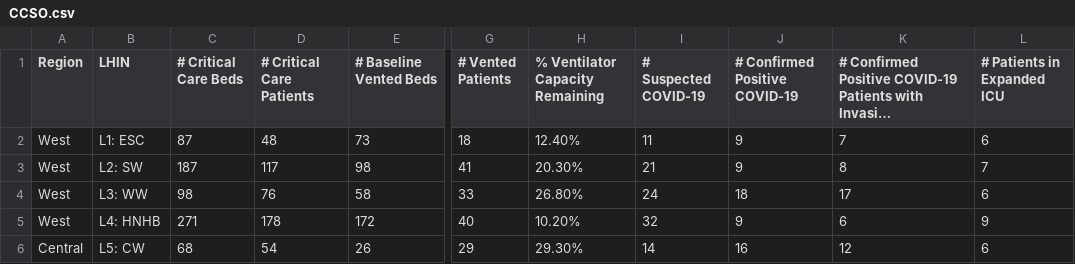
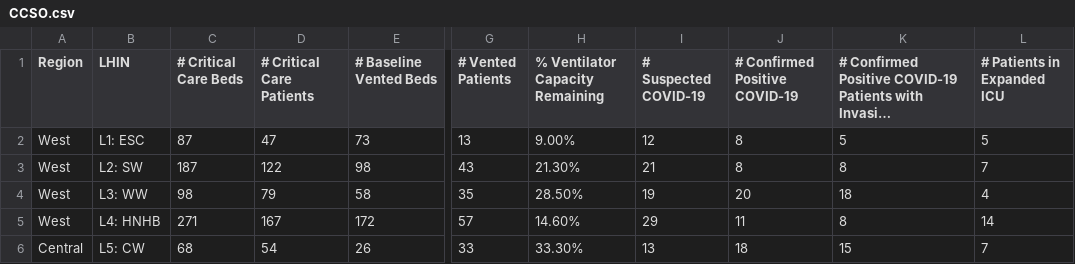
Before and after one commit to farbodab/flatteningthecurve, a CSV file: CCSO.csv, drawn as a sheet; only a part is shown, gaps mark what is left out; long unchanged cells end in …; the diff covers the shown part only; the diff names each change by its address in the sheet, - before the commit and + after, or states it on an @@ line.

Commit message:
added phu capacity

```diff
--- a/CCSO.csv
+++ b/CCSO.csv
-D2 (# Critical Care Patients): 48
+D2 (# Critical Care Patients): 47
-G2 (# Vented Patients): 18
+G2 (# Vented Patients): 13
-H2 (% Ventilator Capacity Remaining): 12.40%
+H2 (% Ventilator Capacity Remaining): 9.00%
-I2 (# Suspected COVID-19): 11
+I2 (# Suspected COVID-19): 12
-J2:J3 (# Confirmed Positive COVID-19): 9
+J2:J3 (# Confirmed Positive COVID-19): 8
-K2: 7
+K2: 5
-L2 (# Patients in Expanded ICU): 6
+L2 (# Patients in Expanded ICU): 5
-D3 (# Critical Care Patients): 117
+D3 (# Critical Care Patients): 122
-G3 (# Vented Patients): 41
+G3 (# Vented Patients): 43
-H3 (% Ventilator Capacity Remaining): 20.30%
+H3 (% Ventilator Capacity Remaining): 21.30%
-D4 (# Critical Care Patients): 76
+D4 (# Critical Care Patients): 79
-G4 (# Vented Patients): 33
+G4 (# Vented Patients): 35
-H4 (% Ventilator Capacity Remaining): 26.80%
+H4 (% Ventilator Capacity Remaining): 28.50%
-I4 (# Suspected COVID-19): 24
+I4 (# Suspected COVID-19): 19
-J4 (# Confirmed Positive COVID-19): 18
+J4 (# Confirmed Positive COVID-19): 20
-K4: 17
+K4: 18
-L4 (# Patients in Expanded ICU): 6
+L4 (# Patients in Expanded ICU): 4
-D5 (# Critical Care Patients): 178
+D5 (# Critical Care Patients): 167
-G5 (# Vented Patients): 40
+G5 (# Vented Patients): 57
-H5 (% Ventilator Capacity Remaining): 10.20%
+H5 (% Ventilator Capacity Remaining): 14.60%
-I5 (# Suspected COVID-19): 32
+I5 (# Suspected COVID-19): 29
-J5 (# Confirmed Positive COVID-19): 9
+J5 (# Confirmed Positive COVID-19): 11
-K5: 6
+K5: 8
-L5 (# Patients in Expanded ICU): 9
+L5 (# Patients in Expanded ICU): 14
-G6 (# Vented Patients): 29
+G6 (# Vented Patients): 33
-H6 (% Ventilator Capacity Remaining): 29.30%
+H6 (% Ventilator Capacity Remaining): 33.30%
-I6 (# Suspected COVID-19): 14
+I6 (# Suspected COVID-19): 13
-J6 (# Confirmed Positive COVID-19): 16
+J6 (# Confirmed Positive COVID-19): 18
-K6: 12
+K6: 15
-L6 (# Patients in Expanded ICU): 6
+L6 (# Patients in Expanded ICU): 7
```
Also changed, not shown: 47 edited cells elsewhere in this file, 4 other files.
